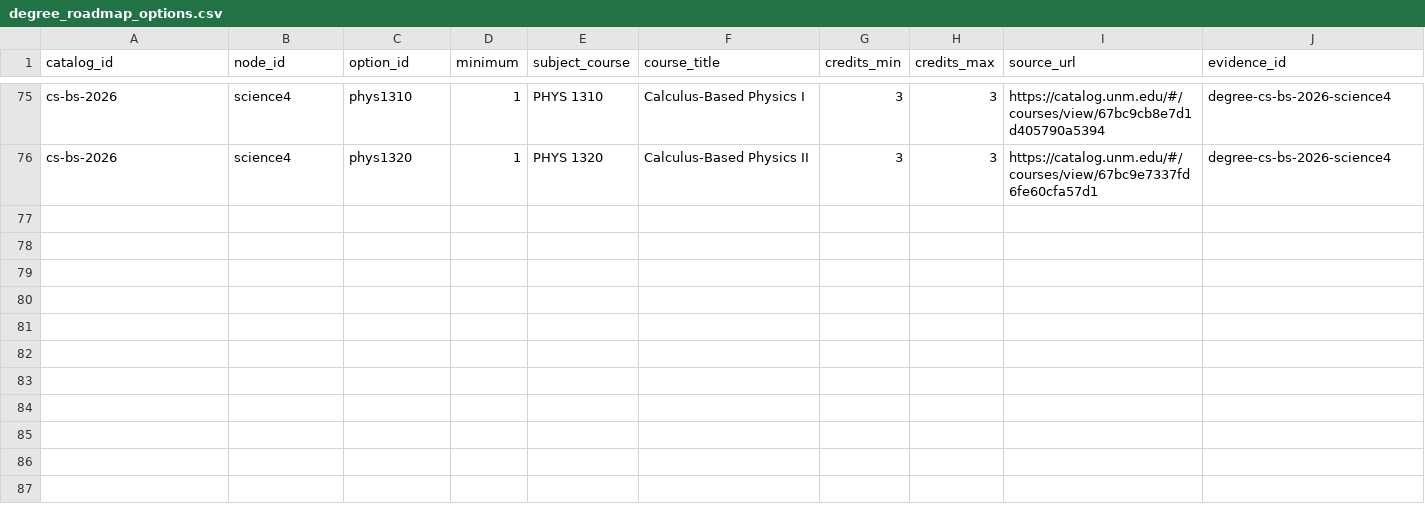
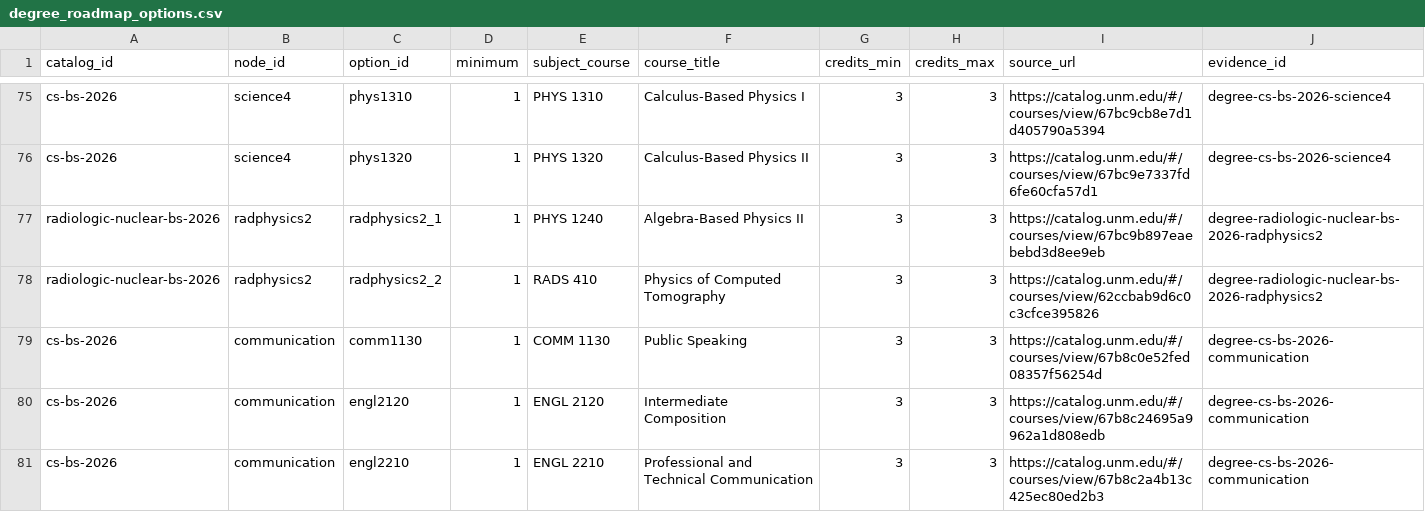
Before and after one commit to cedar-collective/cedar, a CSV file: institution/unm/degree_roadmap_options.csv, drawn as a sheet; only a part is shown, gaps mark what is left out; rows hold the shown columns only; the diff names each change by its address in the sheet, - before the commit and + after, or states it on an @@ line.

```diff
--- a/institution/unm/degree_roadmap_options.csv
+++ b/institution/unm/degree_roadmap_options.csv
+row 77: radiologic-nuclear-bs-2026 | radphysics2 | radphysics2_1 | 1 | PHYS 1240 | Algebra-Based Physics II | 3 | 3 | https://catalog.unm.edu/#/courses/view/67bc9b897eaebebd3d8ee9eb | degree-radiologic-nuclear-bs-2026-radphysics2
+row 78: radiologic-nuclear-bs-2026 | radphysics2 | radphysics2_2 | 1 | RADS 410 | Physics of Computed Tomography | 3 | 3 | https://catalog.unm.edu/#/courses/view/62ccbab9d6c0c3cfce395826 | degree-radiologic-nuclear-bs-2026-radphysics2
+row 79: cs-bs-2026 | communication | comm1130 | 1 | COMM 1130 | Public Speaking | 3 | 3 | https://catalog.unm.edu/#/courses/view/67b8c0e52fed08357f56254d | degree-cs-bs-2026-communication
+row 80: cs-bs-2026 | communication | engl2120 | 1 | ENGL 2120 | Intermediate Composition | 3 | 3 | https://catalog.unm.edu/#/courses/view/67b8c24695a9962a1d808edb | degree-cs-bs-2026-communication
+row 81: cs-bs-2026 | communication | engl2210 | 1 | ENGL 2210 | Professional and Technical Communication | 3 | 3 | https://catalog.unm.edu/#/courses/view/67b8c2a4b13c425ec80ed2b3 | degree-cs-bs-2026-communication
```
Also changed, not shown: institution/unm/degree_catalogs.csv, institution/unm/degree_roadmap_courses.csv, 47 other files.
